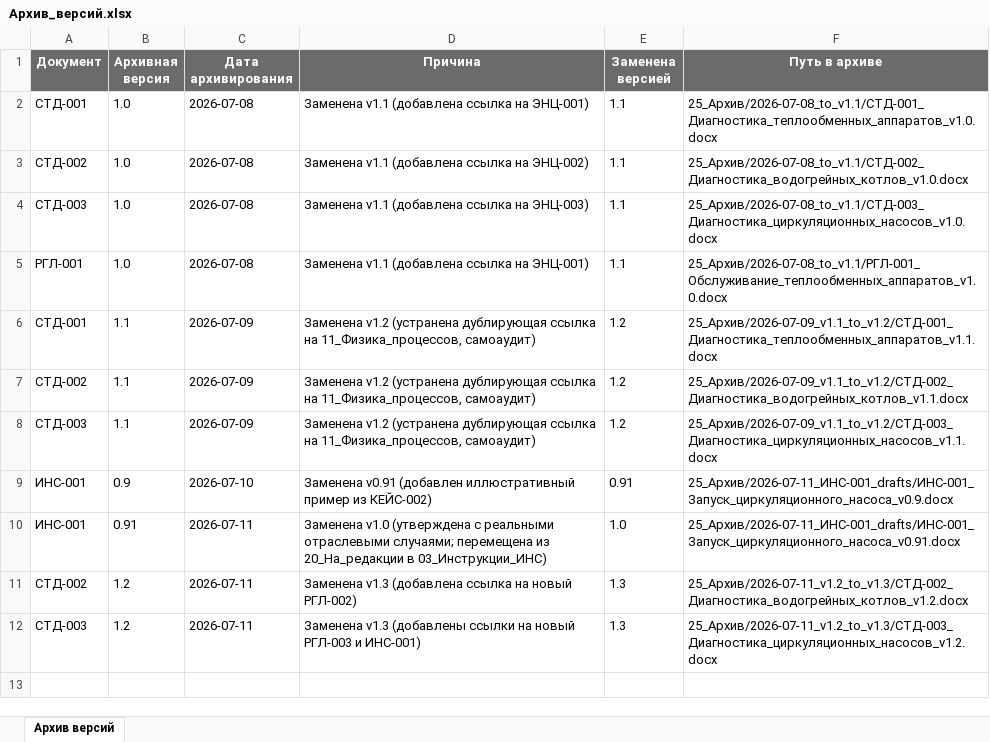
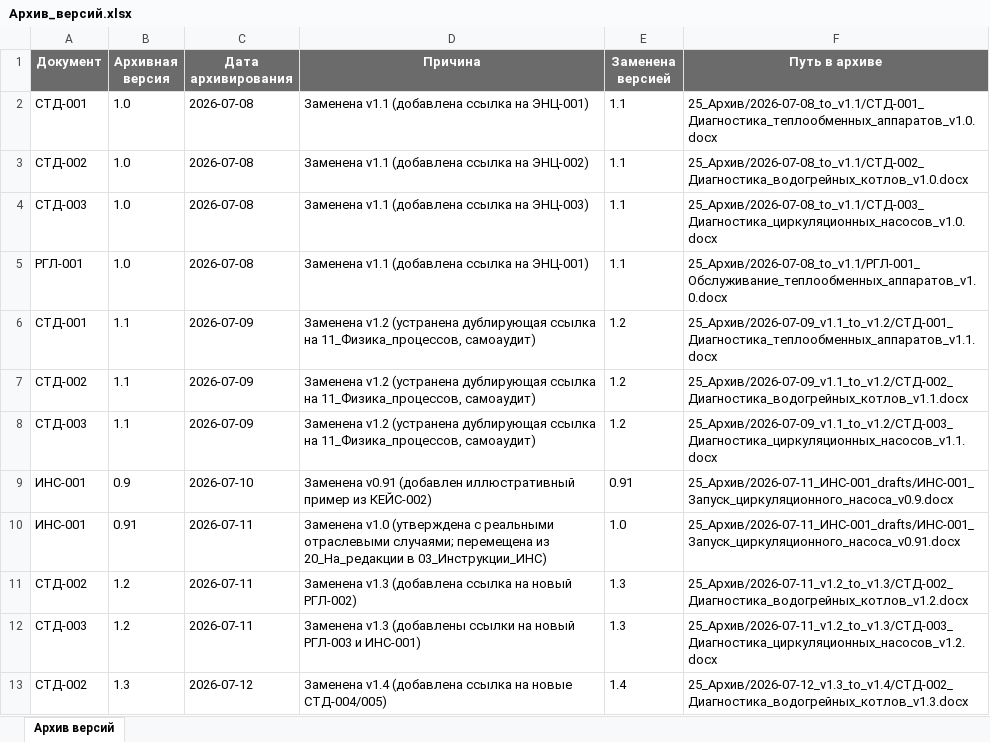
Before and after one commit to andrey52bs-dotcom/KnowledgeFactory_-_Foundation_v1.0, an Excel workbook: 25_Архив/Архив_версий.xlsx, sheet Архив версий, drawn as a sheet; values as stored, in another font and other column widths than the file's, no borders; charts and pictures not drawn; the diff names each change by its address in the sheet, - before the commit and + after, or states it on an @@ line.

```diff
--- a/25_Архив/Архив_версий.xlsx (sheet Архив версий)
+++ b/25_Архив/Архив_версий.xlsx (sheet Архив версий)
+row 13: СТД-002 | 1.3 | 2026-07-12 | Заменена v1.4 (добавлена ссылка на новые СТД-004/005) | 1.4 | 25_Архив/2026-07-12_v1.3_to_v1.4/СТД-002_Диагностика_водогрейных_котлов_v1.3.docx
```
Also changed, not shown: 00_Проект/02_Реестр/Реестр_версий.xlsx, 00_Проект/02_Реестр/Реестр_документов.xlsx, 23 other files.
